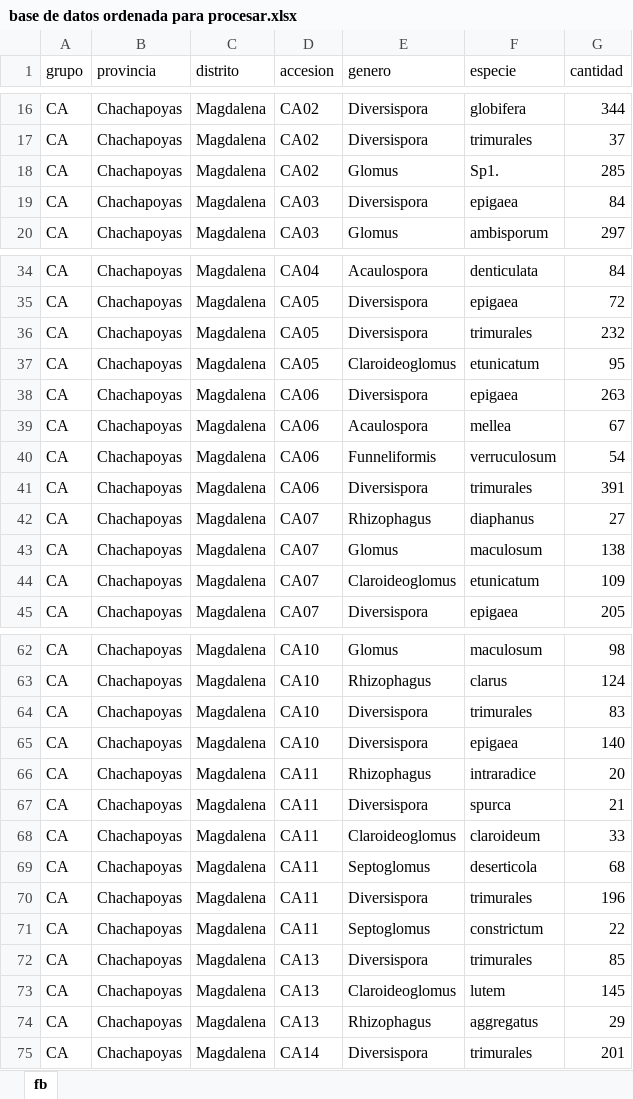
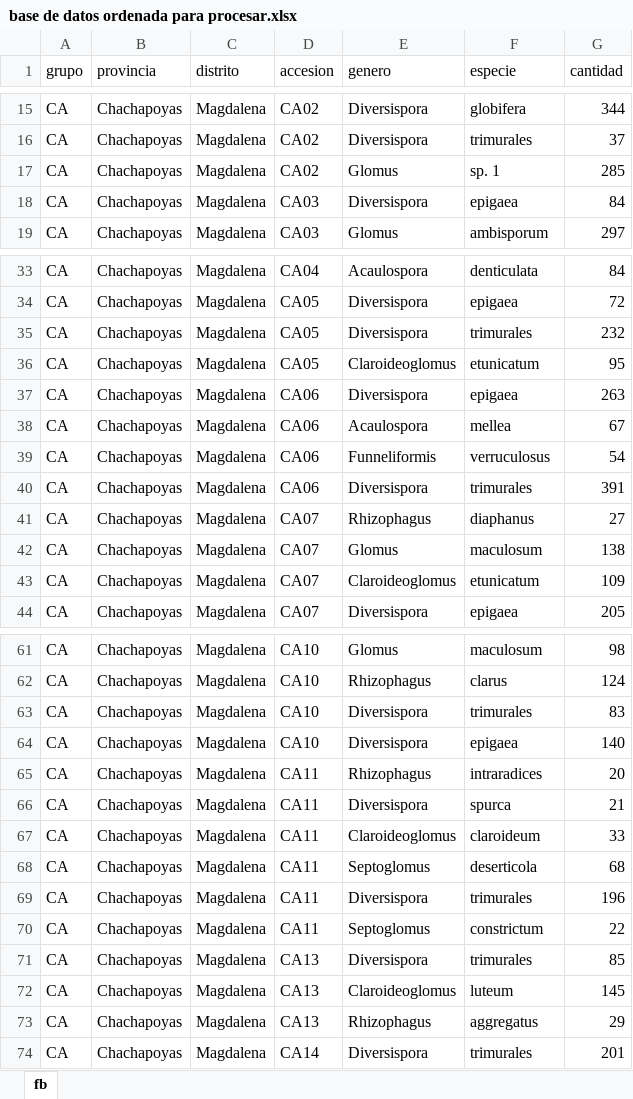
Before and after one commit to marcel1999-prog/TESIS-DE-PREGRADO, an Excel workbook: data/base de datos ordenada para procesar.xlsx, sheet fb, drawn as a sheet; only a part is shown, gaps mark what is left out; values as stored, in another font and other column widths than the file's, no borders; addresses are those after the commit; the diff covers the shown part only; the diff names each change by its address in the sheet, - before the commit and + after, or states it on an @@ line.

```diff
--- a/data/base de datos ordenada para procesar.xlsx (sheet fb)
+++ b/data/base de datos ordenada para procesar.xlsx (sheet fb)
-F17 (especie): Sp1.
+F17 (especie): sp. 1
-F39 (especie): verruculosum
+F39 (especie): verruculosus
-F65 (especie): intraradice
+F65 (especie): intraradices
-F72 (especie): lutem
+F72 (especie): luteum
```
Also changed, not shown: other rows of this sheet, 4 other files.
